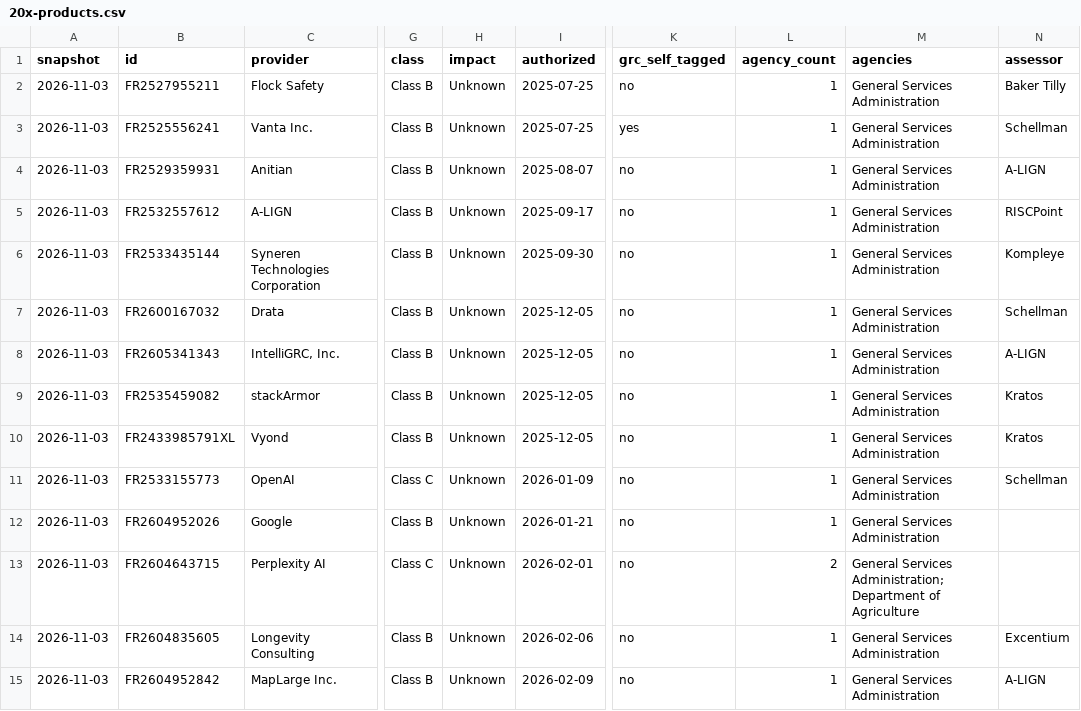
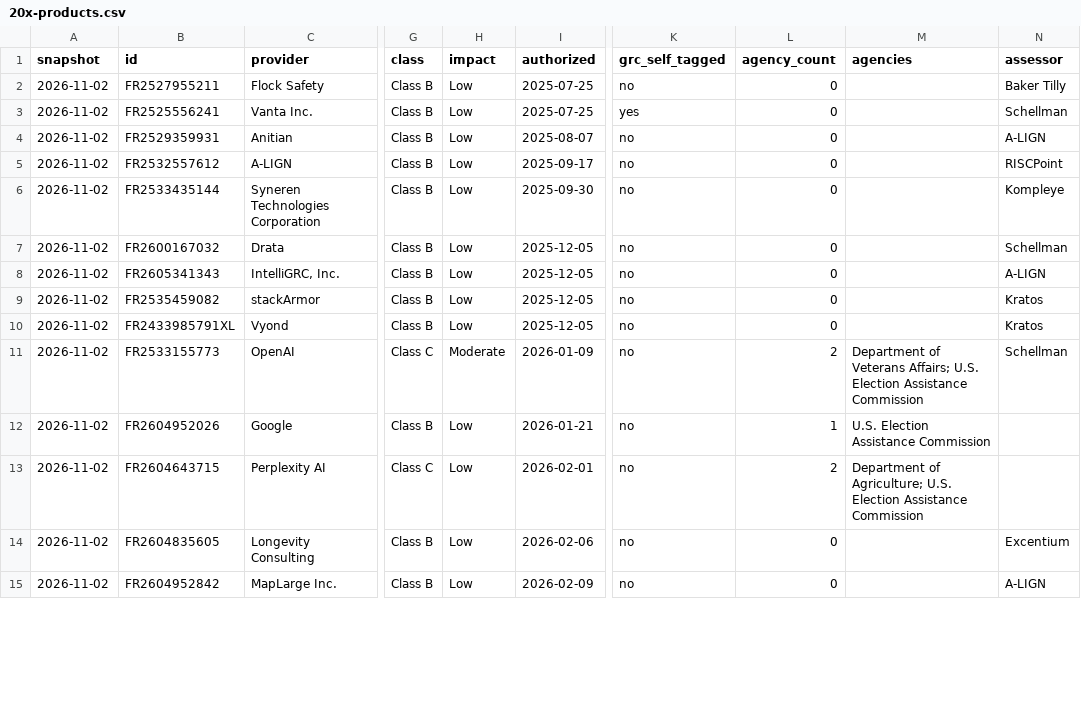
Before and after one commit to khanssen/Archstone, a CSV file: fedramp-20x-adoption/20x-products.csv, drawn as a sheet; only a part is shown, gaps mark what is left out; the diff covers the shown part only; the diff names each change by its address in the sheet, - before the commit and + after, or states it on an @@ line.

```diff
--- a/fedramp-20x-adoption/20x-products.csv
+++ b/fedramp-20x-adoption/20x-products.csv
-A2:A15 (snapshot): 2026-11-03
+A2:A15 (snapshot): 2026-11-02
-H2:H10 (impact): Unknown
+H2:H10 (impact): Low
-L2:L10 (agency_count): 1
+L2:L10 (agency_count): 0
-M2:M10 (agencies): General Services Administration
+M2:M10 (agencies): (empty)
-H11 (impact): Unknown
+H11 (impact): Moderate
-L11 (agency_count): 1
+L11 (agency_count): 2
-M11 (agencies): General Services Administration
+M11 (agencies): Department of Veterans Affairs; U.S. Election Assistance Commission
-H12:H15 (impact): Unknown
+H12:H15 (impact): Low
-M12 (agencies): General Services Administration
+M12 (agencies): U.S. Election Assistance Commission
-M13 (agencies): General Services Administration; Department of Agriculture
+M13 (agencies): Department of Agriculture; U.S. Election Assistance Commission
-L14:L15 (agency_count): 1
+L14:L15 (agency_count): 0
-M14:M15 (agencies): General Services Administration
+M14:M15 (agencies): (empty)
```
Also changed, not shown: 59 edited cells elsewhere in this file, data/fedramp/history.csv, fedramp-20x-adoption/20x-pipeline.csv, 8 other files.
